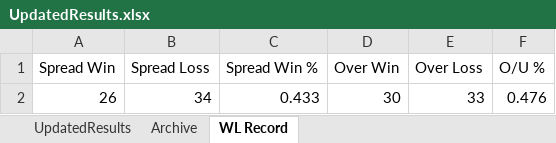
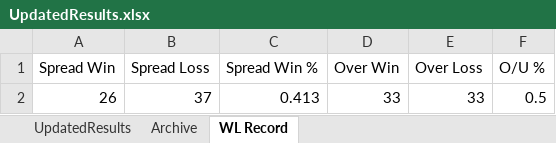
Before and after one commit to ajayiagbebaku/NBA-Model, an Excel workbook: UpdatedResults.xlsx, sheet WL Record, drawn as a sheet; values as stored, in another font and other column widths than the file's, no borders; the diff names each change by its address in the sheet, - before the commit and + after, or states it on an @@ line.

```diff
--- a/UpdatedResults.xlsx (sheet WL Record)
+++ b/UpdatedResults.xlsx (sheet WL Record)
-B2 (Spread Loss): 34
+B2 (Spread Loss): 37
-C2 (Spread Win %): 0.433
+C2 (Spread Win %): 0.413
-D2 (Over Win): 30
+D2 (Over Win): 33
-F2 (O/U %): 0.476
+F2 (O/U %): 0.5
```
Also changed, not shown: sheet UpdatedResults, sheet Archive, 1 other file.
